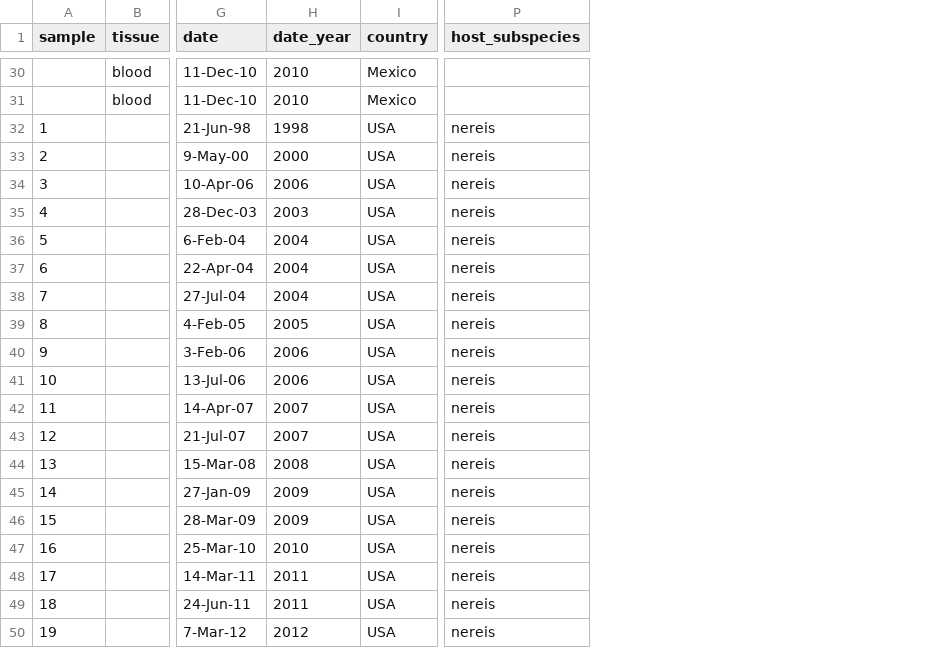
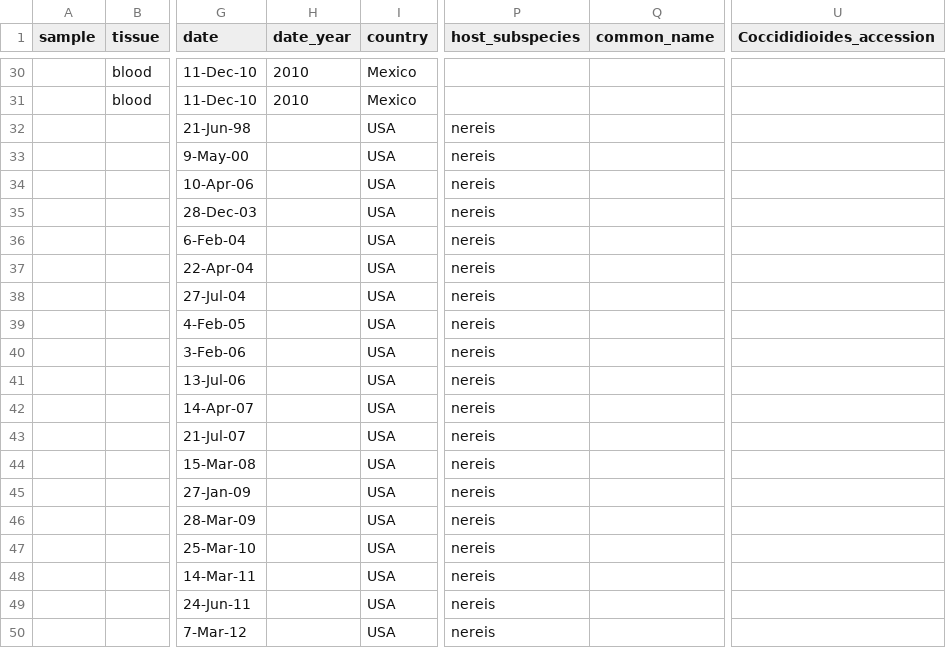
Before and after one commit to p-salazarhamm/Animal_surveillance_Valley_Fever, a CSV file: ValleyFever_database.csv, drawn as a sheet; only a part is shown, gaps mark what is left out; the diff covers the shown part only; the diff names each change by its address in the sheet, - before the commit and + after, or states it on an @@ line.

Commit message:
Update ValleyFever_database.csv

```diff
--- a/ValleyFever_database.csv
+++ b/ValleyFever_database.csv
+column Q (common_name), empty
+column U (Coccididioides_accession), empty
-A32 (sample): 1
+A32 (sample): (empty)
-H32 (date_year): 1998
+H32 (date_year): (empty)
-A33 (sample): 2
+A33 (sample): (empty)
-H33 (date_year): 2000
+H33 (date_year): (empty)
-A34 (sample): 3
+A34 (sample): (empty)
-H34 (date_year): 2006
+H34 (date_year): (empty)
-A35 (sample): 4
+A35 (sample): (empty)
-H35 (date_year): 2003
+H35 (date_year): (empty)
-A36 (sample): 5
+A36 (sample): (empty)
-H36:H38 (date_year): 2004
+H36:H38 (date_year): (empty)
-A37 (sample): 6
+A37 (sample): (empty)
-A38 (sample): 7
+A38 (sample): (empty)
-A39 (sample): 8
+A39 (sample): (empty)
-H39 (date_year): 2005
+H39 (date_year): (empty)
-A40 (sample): 9
+A40 (sample): (empty)
-H40:H41 (date_year): 2006
+H40:H41 (date_year): (empty)
-A41 (sample): 10
+A41 (sample): (empty)
-A42 (sample): 11
+A42 (sample): (empty)
-H42:H43 (date_year): 2007
+H42:H43 (date_year): (empty)
-A43 (sample): 12
+A43 (sample): (empty)
-A44 (sample): 13
+A44 (sample): (empty)
-H44 (date_year): 2008
+H44 (date_year): (empty)
-A45 (sample): 14
+A45 (sample): (empty)
-H45:H46 (date_year): 2009
+H45:H46 (date_year): (empty)
-A46 (sample): 15
+A46 (sample): (empty)
-A47 (sample): 16
+A47 (sample): (empty)
-H47 (date_year): 2010
+H47 (date_year): (empty)
-A48 (sample): 17
+A48 (sample): (empty)
-H48:H49 (date_year): 2011
+H48:H49 (date_year): (empty)
-A49 (sample): 18
+A49 (sample): (empty)
-A50 (sample): 19
+A50 (sample): (empty)
-H50 (date_year): 2012
+H50 (date_year): (empty)
```
Also changed, not shown: 9 added rows and 23 edited cells elsewhere in this file.
